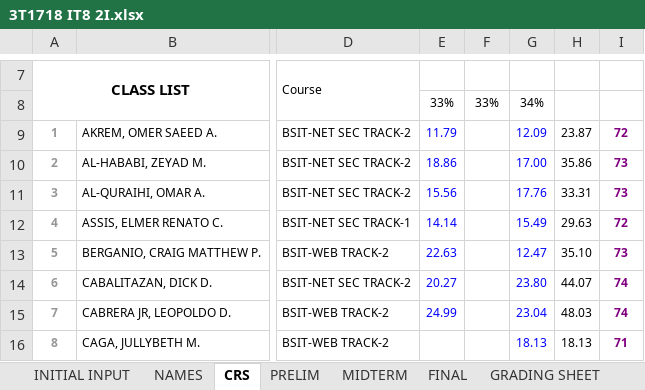
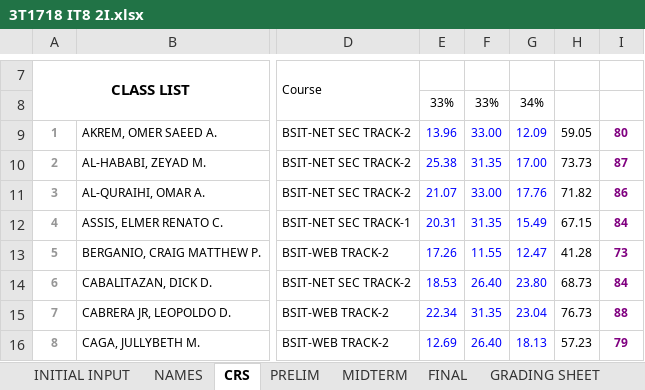
Before and after one commit to primusr/Notes, an Excel workbook: 3T 1718 CR/3T1718 IT8 2I.xlsx, sheet CRS, drawn as a sheet; only a part is shown, gaps mark what is left out; values as stored, in another font and other column widths than the file's, no borders; conditional formats not drawn; the diff covers the shown part only; the diff names each change by its address in the sheet, - before the commit and + after, or states it on an @@ line.

```diff
--- a/3T 1718 CR/3T1718 IT8 2I.xlsx (sheet CRS)
+++ b/3T 1718 CR/3T1718 IT8 2I.xlsx (sheet CRS)
-E9: 11.79
+E9: 13.96
-F9: (empty)
+F9: 33.00
-H9: 23.87
+H9: 59.05
-I9: 72
+I9: 80
-E10: 18.86
+E10: 25.38
-F10: (empty)
+F10: 31.35
-H10: 35.86
+H10: 73.73
-I10: 73
+I10: 87
-E11: 15.56
+E11: 21.07
-F11: (empty)
+F11: 33.00
-H11: 33.31
+H11: 71.82
-I11: 73
+I11: 86
-E12: 14.14
+E12: 20.31
-F12: (empty)
+F12: 31.35
-H12: 29.63
+H12: 67.15
-I12: 72
+I12: 84
-E13: 22.63
+E13: 17.26
-F13: (empty)
+F13: 11.55
-H13: 35.10
+H13: 41.28
-E14: 20.27
+E14: 18.53
-F14: (empty)
+F14: 26.40
-H14: 44.07
+H14: 68.73
-I14: 74
+I14: 84
-E15: 24.99
+E15: 22.34
-F15: (empty)
+F15: 31.35
-H15: 48.03
+H15: 76.73
-I15: 74
+I15: 88
-E16: (empty)
+E16: 12.69
-F16: (empty)
+F16: 26.40
-H16: 18.13
+H16: 57.23
-I16: 71
+I16: 79
```
Also changed, not shown: 127 edited cells elsewhere in this sheet, sheet PRELIM, sheet GRADING SHEET, 3T 1718 CR/3T1718 IT8 2G.xlsx.
